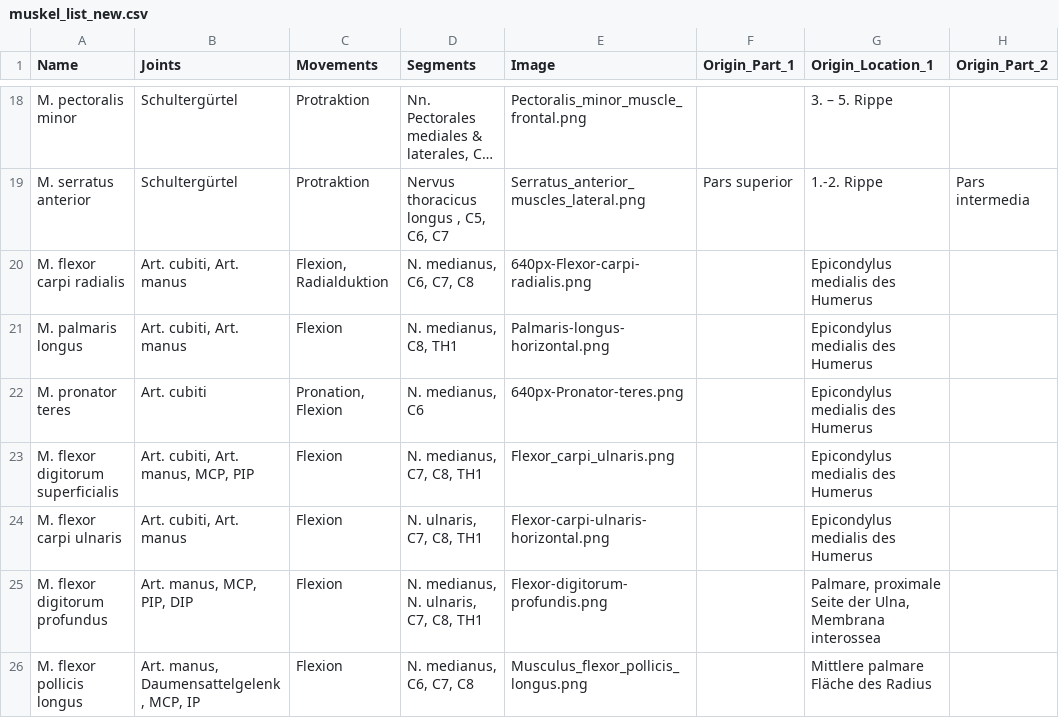
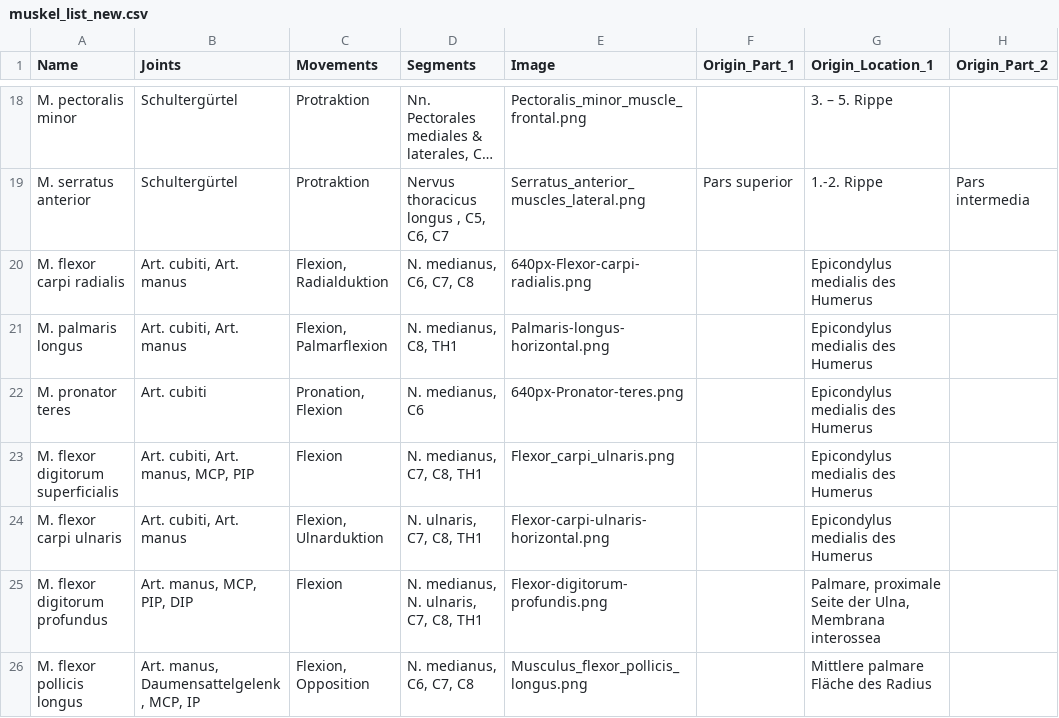
Before and after one commit to aHer-dev/Muskelfinder, a CSV file: data/muskel_list_new.csv, drawn as a sheet; only a part is shown, gaps mark what is left out; long unchanged cells end in …; the diff covers the shown part only; the diff names each change by its address in the sheet, - before the commit and + after, or states it on an @@ line.

```diff
--- a/data/muskel_list_new.csv
+++ b/data/muskel_list_new.csv
-C21 (Movements): Flexion
+C21 (Movements): Flexion, Palmarflexion
-C24 (Movements): Flexion
+C24 (Movements): Flexion, Ulnarduktion
-C26 (Movements): Flexion
+C26 (Movements): Flexion, Opposition
```
Also changed, not shown: 33 edited cells elsewhere in this file, 16 other files.
